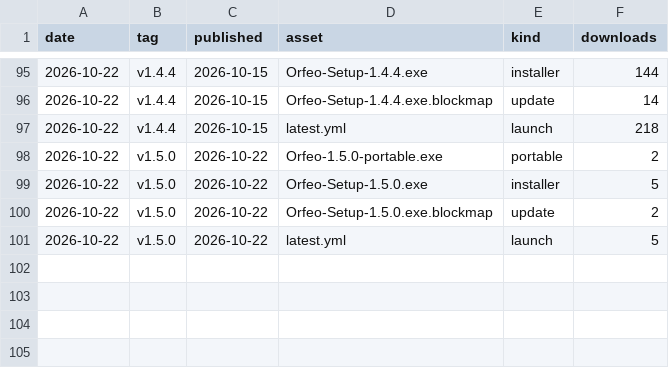
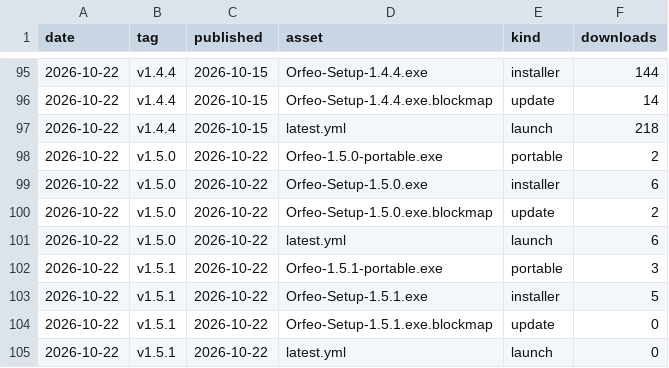
Before and after one commit to FreeGoStudio/Orfeo, a CSV file: data/downloads.csv, drawn as a sheet; only a part is shown, gaps mark what is left out.

```diff
--- a/data/downloads.csv
+++ b/data/downloads.csv
@@ -98,4 +98,8 @@ date,tag,published,asset,kind,downloads
 2026-10-22,v1.5.0,2026-10-22,Orfeo-1.5.0-portable.exe,portable,2
-2026-10-22,v1.5.0,2026-10-22,Orfeo-Setup-1.5.0.exe,installer,5
+2026-10-22,v1.5.0,2026-10-22,Orfeo-Setup-1.5.0.exe,installer,6
 2026-10-22,v1.5.0,2026-10-22,Orfeo-Setup-1.5.0.exe.blockmap,update,2
-2026-10-22,v1.5.0,2026-10-22,latest.yml,launch,5
+2026-10-22,v1.5.0,2026-10-22,latest.yml,launch,6
+2026-10-22,v1.5.1,2026-10-22,Orfeo-1.5.1-portable.exe,portable,3
+2026-10-22,v1.5.1,2026-10-22,Orfeo-Setup-1.5.1.exe,installer,5
+2026-10-22,v1.5.1,2026-10-22,Orfeo-Setup-1.5.1.exe.blockmap,update,0
+2026-10-22,v1.5.1,2026-10-22,latest.yml,launch,0
```
Also changed, not shown: data/clones.csv, data/paths_latest.csv, 3 other files.
